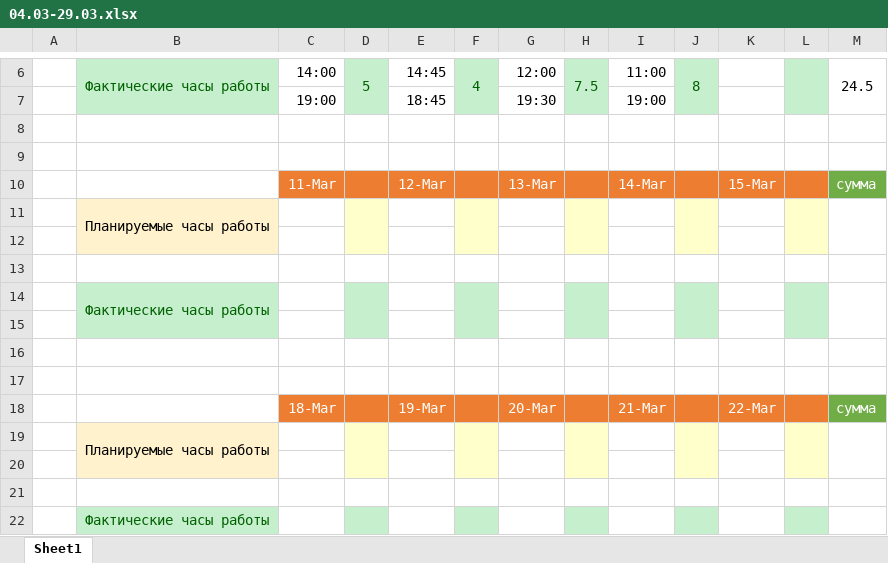
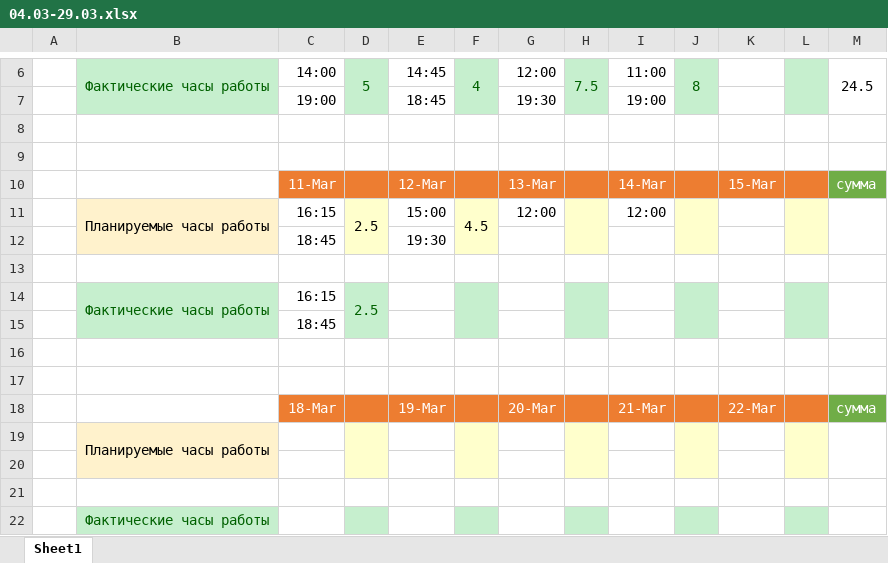
Before and after one commit to oskarton/anna_sharuntsova, an Excel workbook: 04.03-29.03.xlsx, sheet Sheet1, drawn as a sheet; only a part is shown, gaps mark what is left out; values as stored, in another font and other column widths than the file's, no borders; removed rows and columns are numbered as before the commit, all else as after; the diff names each change by its address in the sheet, - before the commit and + after, or states it on an @@ line.

Commit message:
update today time

```diff
--- a/04.03-29.03.xlsx (sheet Sheet1)
+++ b/04.03-29.03.xlsx (sheet Sheet1)
-row 11:  | Планируемые часы работы
+row 11:  | Планируемые часы работы | 16:15 | 2.5 | 15:00 | 4.5 | 12:00 |  | 12:00
+row 12:  |  | 18:45 |  | 19:30
-B13 fill: #FFF2CC
+B13 fill: none
-D13 fill: #FFFFCC
+D13 fill: none
-F13 fill: #FFFFCC
+F13 fill: none
-H13 fill: #FFFFCC
+H13 fill: none
-J13 fill: #FFFFCC
+J13 fill: none
-L13 fill: #FFFFCC
+L13 fill: none
-row 14: (empty)
+row 14:  | Фактические часы работы | 16:15 | 2.5
-B14 fill: none
+B14 fill: #C6EFCE
+B14:B15 merged
-D14 fill: none
+D14 fill: #C6EFCE
+D14:D15 merged
-F14 fill: none
+F14 fill: #C6EFCE
+F14:F15 merged
-H14 fill: none
+H14 fill: #C6EFCE
+H14:H15 merged
-J14 fill: none
+J14 fill: #C6EFCE
+J14:J15 merged
-L14 fill: none
+L14 fill: #C6EFCE
+L14:L15 merged
+M14:M15 merged
-row 14:  | Фактические часы работы
-C15: (empty)
+C15: 18:45
```
